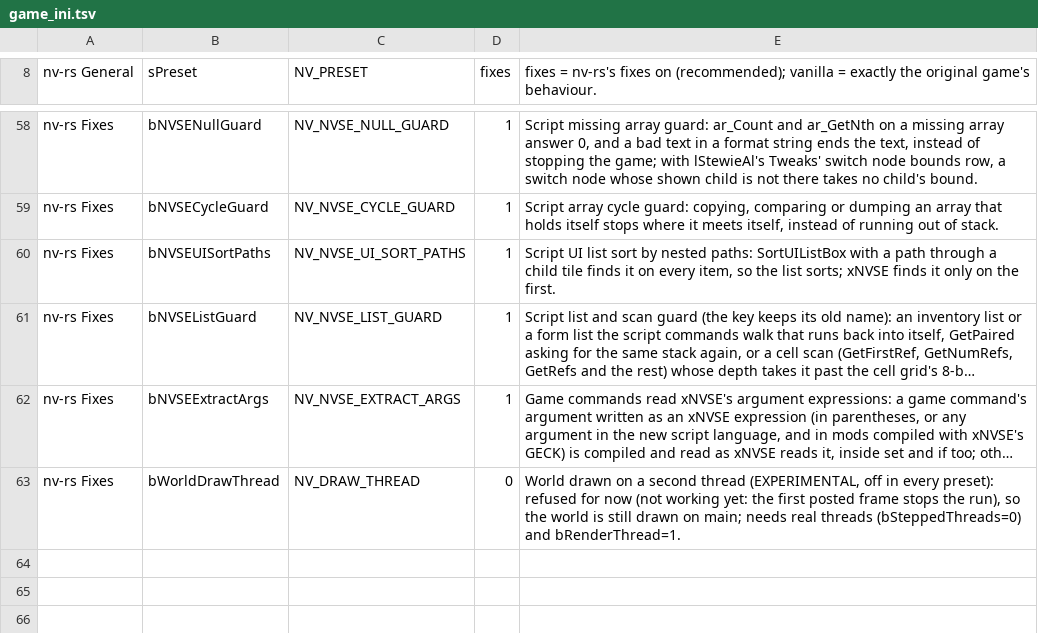
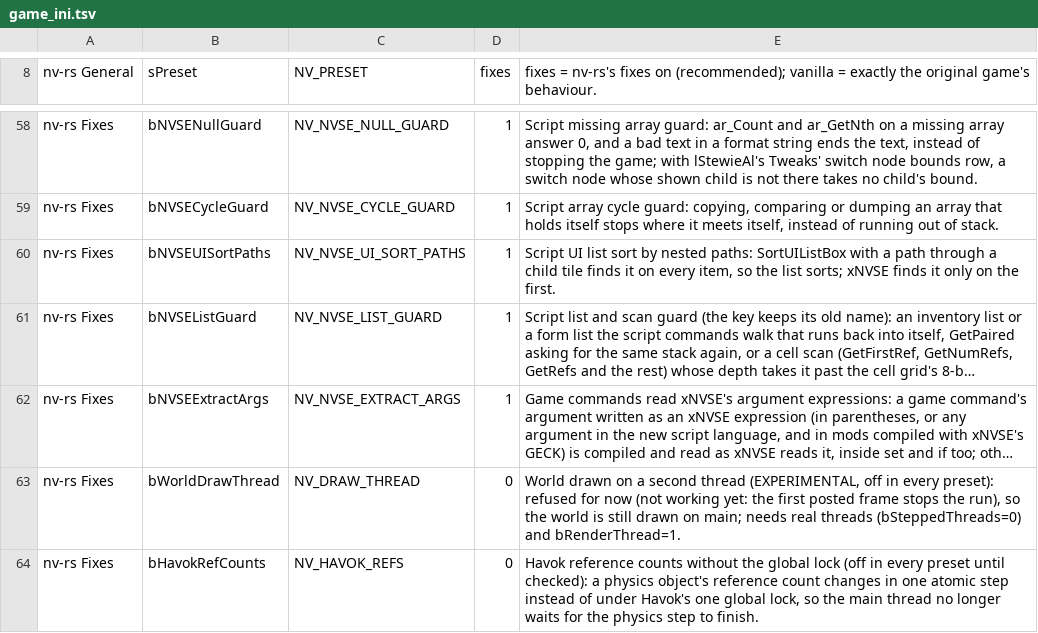
Before and after one commit to JorisJonkers-dev/nv-rs, a TSV file: crates/host/data/game_ini.tsv, drawn as a sheet; only a part is shown, gaps mark what is left out; long unchanged cells end in …; the diff names each change by its address in the sheet, - before the commit and + after, or states it on an @@ line.

```diff
--- a/crates/host/data/game_ini.tsv
+++ b/crates/host/data/game_ini.tsv
+row 64: nv-rs Fixes | bHavokRefCounts | NV_HAVOK_REFS | 0 | Havok reference counts without the global lock (off in every preset until checked): a physics object's reference count changes in one atomic step instead of under Havok's one global lock, so the main thread no longer waits for the physics step to finish.
```
Also changed, not shown: crates/engine-core/data/overridable.tsv, 9 other files.
